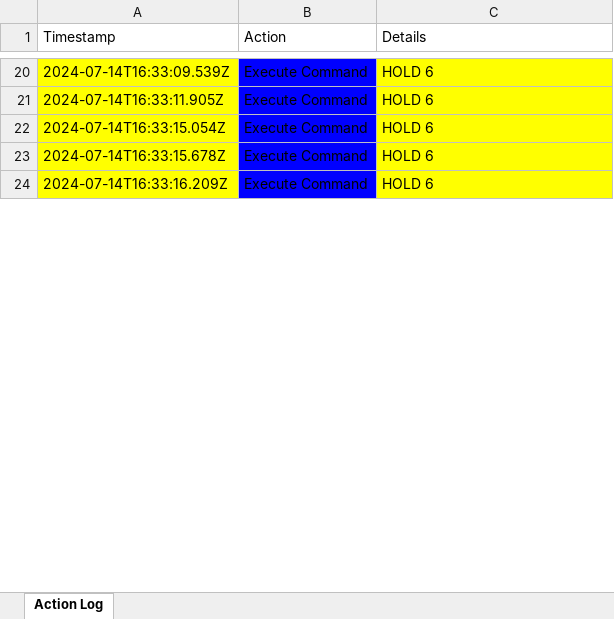
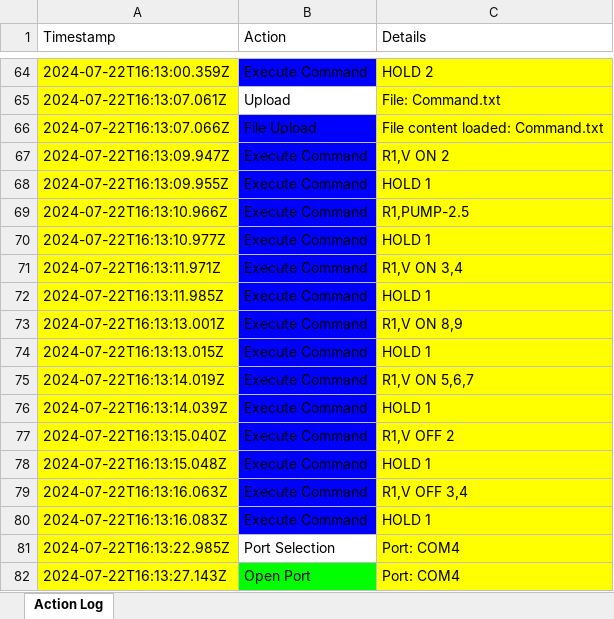
Before and after one commit to Abhi-Radadiya/kmlesh, an Excel workbook: action_log.xlsx, sheet Action Log, drawn as a sheet; only a part is shown, gaps mark what is left out; values as stored, in another font and other column widths than the file's, no borders; addresses are those after the commit; the diff covers the shown part only; the diff names each change by its address in the sheet, - before the commit and + after, or states it on an @@ line.

```diff
--- a/action_log.xlsx (sheet Action Log)
+++ b/action_log.xlsx (sheet Action Log)
-A64 (Timestamp): 2024-07-14T16:33:09.539Z
+A64 (Timestamp): 2024-07-22T16:13:00.359Z
-C64 (Details): HOLD 6
+C64 (Details): HOLD 2
+row 65: 2024-07-22T16:13:07.061Z | Upload | File: Command.txt
+row 66: 2024-07-22T16:13:07.066Z | File Upload | File content loaded: Command.txt
+row 67: 2024-07-22T16:13:09.947Z | Execute Command | R1,V ON 2
+row 68: 2024-07-22T16:13:09.955Z | Execute Command | HOLD 1
+row 69: 2024-07-22T16:13:10.966Z | Execute Command | R1,PUMP-2.5
+row 70: 2024-07-22T16:13:10.977Z | Execute Command | HOLD 1
+row 71: 2024-07-22T16:13:11.971Z | Execute Command | R1,V ON 3,4
+row 72: 2024-07-22T16:13:11.985Z | Execute Command | HOLD 1
+row 73: 2024-07-22T16:13:13.001Z | Execute Command | R1,V ON 8,9
-A74 (Timestamp): 2024-07-14T16:33:11.905Z
+A74 (Timestamp): 2024-07-22T16:13:13.015Z
-C74 (Details): HOLD 6
+C74 (Details): HOLD 1
+row 75: 2024-07-22T16:13:14.019Z | Execute Command | R1,V ON 5,6,7
-A76 (Timestamp): 2024-07-14T16:33:15.054Z
+A76 (Timestamp): 2024-07-22T16:13:14.039Z
-C76 (Details): HOLD 6
+C76 (Details): HOLD 1
+row 77: 2024-07-22T16:13:15.040Z | Execute Command | R1,V OFF 2
-A78 (Timestamp): 2024-07-14T16:33:15.678Z
+A78 (Timestamp): 2024-07-22T16:13:15.048Z
-C78 (Details): HOLD 6
+C78 (Details): HOLD 1
+row 79: 2024-07-22T16:13:16.063Z | Execute Command | R1,V OFF 3,4
-A80 (Timestamp): 2024-07-14T16:33:16.209Z
+A80 (Timestamp): 2024-07-22T16:13:16.083Z
-C80 (Details): HOLD 6
+C80 (Details): HOLD 1
+row 81: 2024-07-22T16:13:22.985Z | Port Selection | Port: COM4
+row 82: 2024-07-22T16:13:27.143Z | Open Port | Port: COM4
```
Also changed, not shown: 83 added rows, 17 removed rows and 18 edited cells elsewhere in this sheet, 5 other files.
